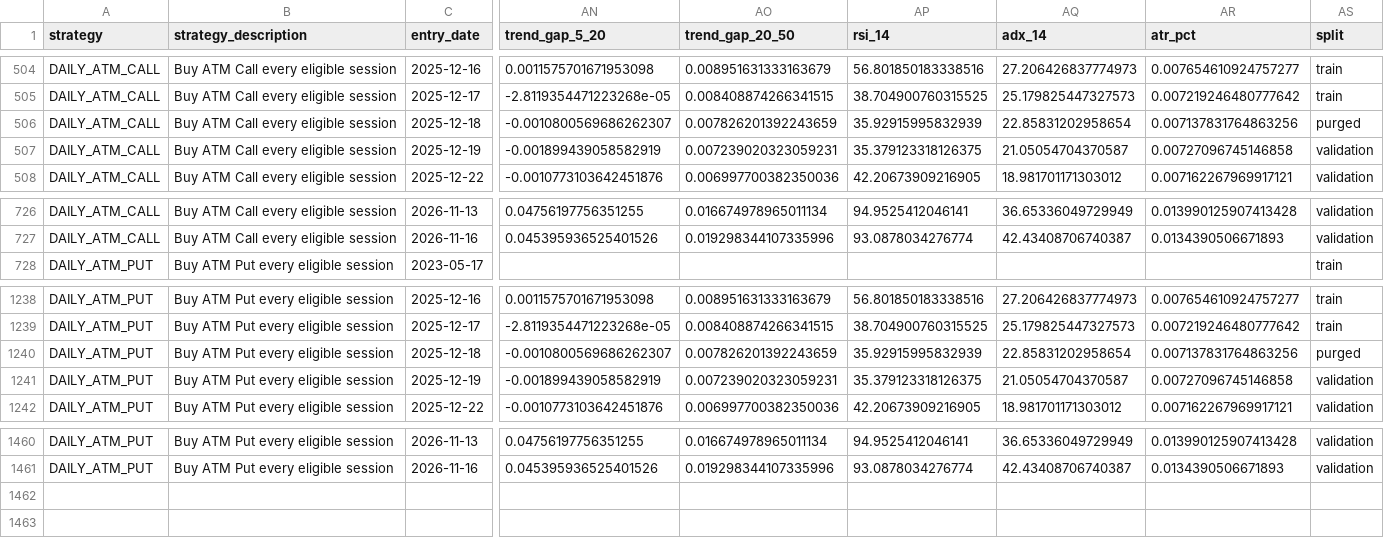
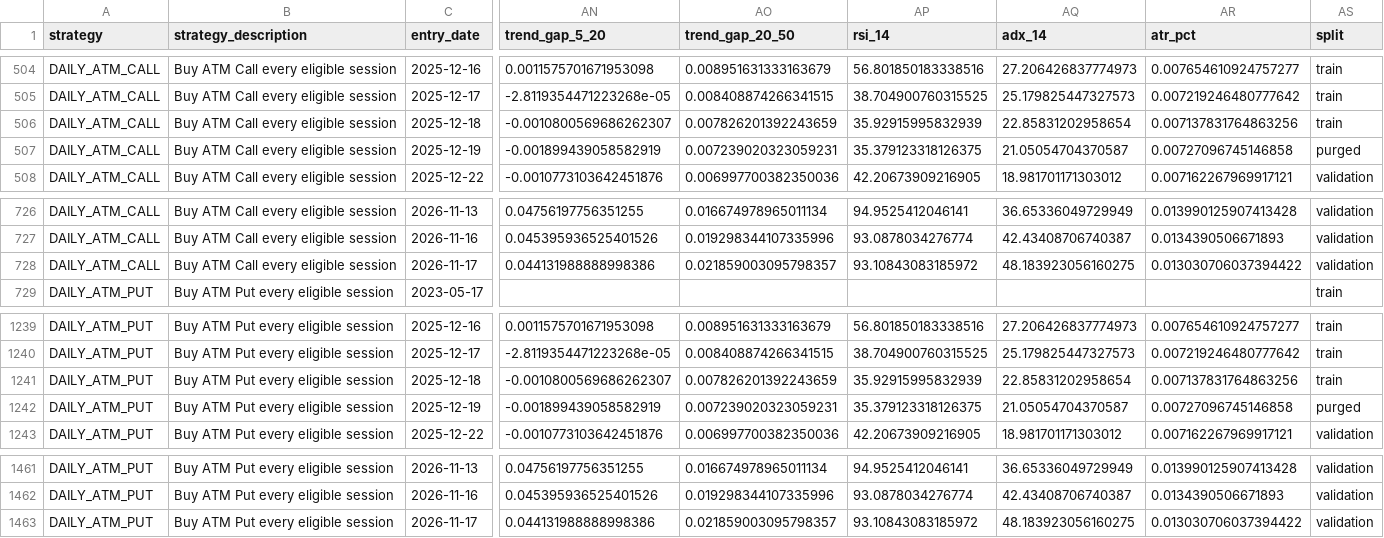
Before and after one commit to Harshithpatali/sensex-weekly-options-backtester, a CSV file: outputs/regime_research_joined.csv, drawn as a sheet; only a part is shown, gaps mark what is left out; addresses are those after the commit; rows hold the shown columns only; the diff names each change by its address in the sheet, - before the commit and + after, or states it on an @@ line.

```diff
--- a/outputs/regime_research_joined.csv
+++ b/outputs/regime_research_joined.csv
-AS506 (split): purged
+AS506 (split): train
-AS507 (split): validation
+AS507 (split): purged
+row 728: DAILY_ATM_CALL | Buy ATM Call every eligible session | 2026-11-17 | 0.044131988888998386 | 0.021859003095798357 | 93.10843083185972 | 48.183923056160275 | 0.013030706037394422 | validation
-AS1241 (split): purged
+AS1241 (split): train
-AS1242 (split): validation
+AS1242 (split): purged
+row 1463: DAILY_ATM_PUT | Buy ATM Put every eligible session | 2026-11-17 | 0.044131988888998386 | 0.021859003095798357 | 93.10843083185972 | 48.183923056160275 | 0.013030706037394422 | validation
```
Also changed, not shown: data/processed/sensex_index.csv, outputs/daily_options_day_pnl.csv, 29 other files.
